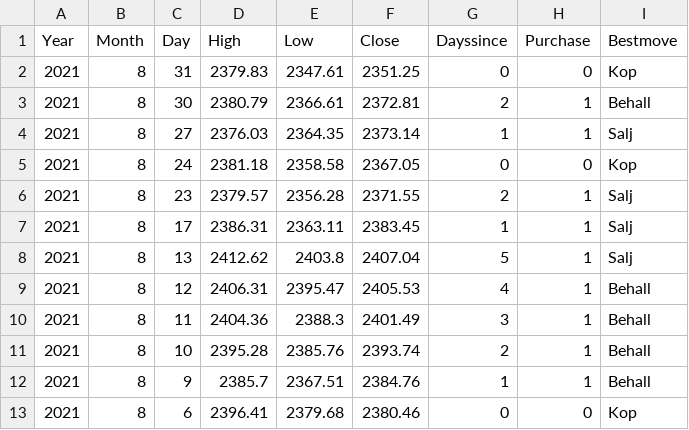
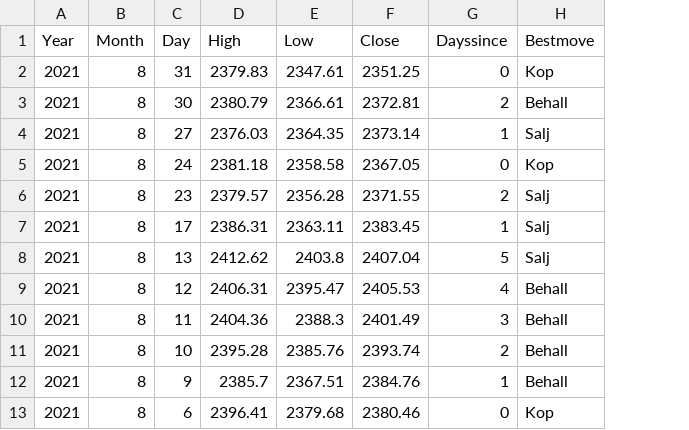
Before and after one commit to bohjort/AI-ML-adventure, a CSV file: eval-20200901.csv, drawn as a sheet; only a part is shown; the diff names each change by its address in the sheet, - before the commit and + after, or states it on an @@ line.

```diff
--- a/eval-20200901.csv
+++ b/eval-20200901.csv
-column H (Purchase), rows 2-13: 0 | 1 | 1 | 0 | 1 | 1 | 1 | 1 | 1 | 1 | 1 | 0
```
Also changed, not shown: omx30-20200901-1y.csv.
